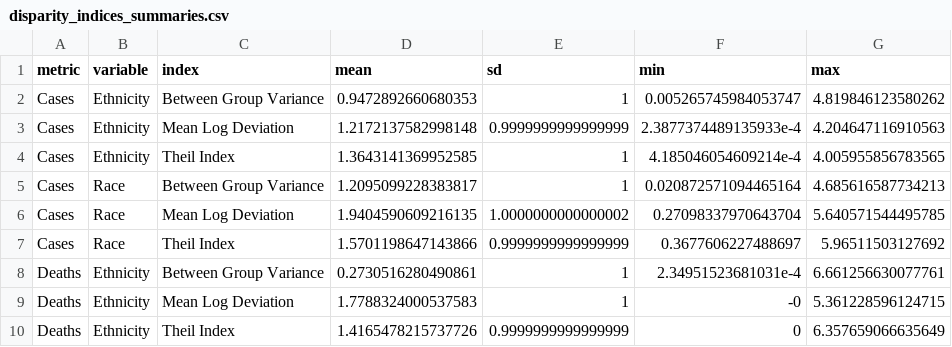
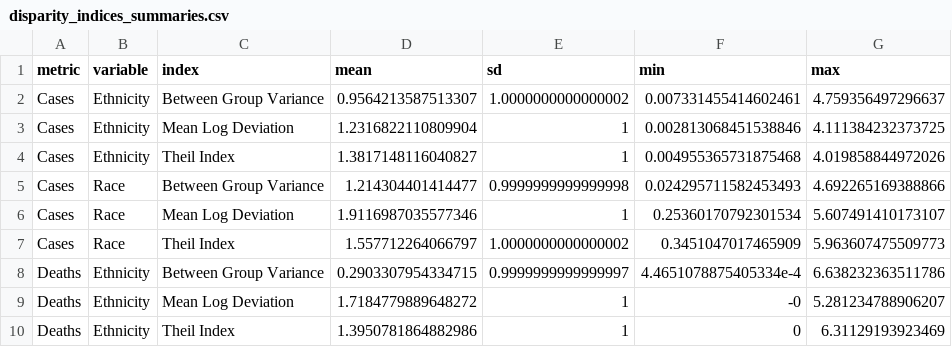
Before and after one commit to benjamin-chan/Covid19-Racial-Disparities, a CSV file: Data/disparity_indices_summaries.csv, drawn as a sheet; only a part is shown; the diff covers the shown part only.

```diff
--- a/Data/disparity_indices_summaries.csv
+++ b/Data/disparity_indices_summaries.csv
@@ -1,10 +1,10 @@
 metric,variable,index,mean,sd,min,max
-Cases,Ethnicity,Between Group Variance,0.9472892660680353,1,0.005265745984053747,4.819846123580262
-Cases,Ethnicity,Mean Log Deviation,1.2172137582998148,0.9999999999999999,2.3877374489135933e-4,4.204647116910563
-Cases,Ethnicity,Theil Index,1.3643141369952585,1,4.185046054609214e-4,4.005955856783565
-Cases,Race,Between Group Variance,1.2095099228383817,1,0.020872571094465164,4.685616587734213
-Cases,Race,Mean Log Deviation,1.9404590609216135,1.0000000000000002,0.27098337970643704,5.640571544495785
-Cases,Race,Theil Index,1.5701198647143866,0.9999999999999999,0.3677606227488697,5.96511503127692
-Deaths,Ethnicity,Between Group Variance,0.2730516280490861,1,2.34951523681031e-4,6.661256630077761
-Deaths,Ethnicity,Mean Log Deviation,1.7788324000537583,1,-0,5.361228596124715
-Deaths,Ethnicity,Theil Index,1.4165478215737726,0.9999999999999999,0,6.357659066635649
+Cases,Ethnicity,Between Group Variance,0.9564213587513307,1.0000000000000002,0.007331455414602461,4.759356497296637
+Cases,Ethnicity,Mean Log Deviation,1.2316822110809904,1,0.002813068451538846,4.111384232373725
+Cases,Ethnicity,Theil Index,1.3817148116040827,1,0.004955365731875468,4.019858844972026
+Cases,Race,Between Group Variance,1.214304401414477,0.9999999999999998,0.024295711582453493,4.692265169388866
+Cases,Race,Mean Log Deviation,1.9116987035577346,1,0.25360170792301534,5.607491410173107
+Cases,Race,Theil Index,1.557712264066797,1.0000000000000002,0.3451047017465909,5.963607475509773
+Deaths,Ethnicity,Between Group Variance,0.2903307954334715,0.9999999999999997,4.4651078875405334e-4,6.638232363511786
+Deaths,Ethnicity,Mean Log Deviation,1.7184779889648272,1,-0,5.281234788906207
+Deaths,Ethnicity,Theil Index,1.3950781864882986,1,0,6.31129193923469
```
Also changed, not shown: 12 edited cells elsewhere in this file, Data/disparity_data.csv, Data/disparity_indices.csv, 2 other files.
